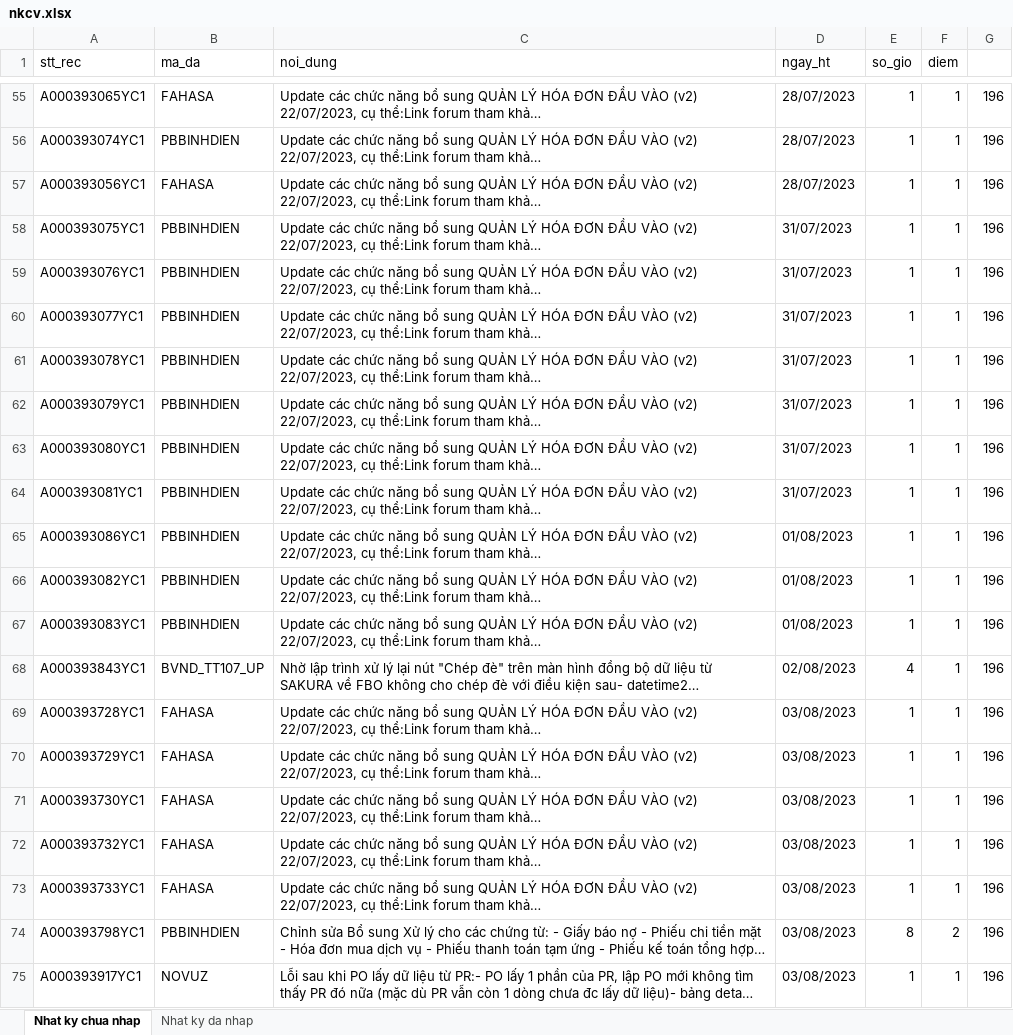
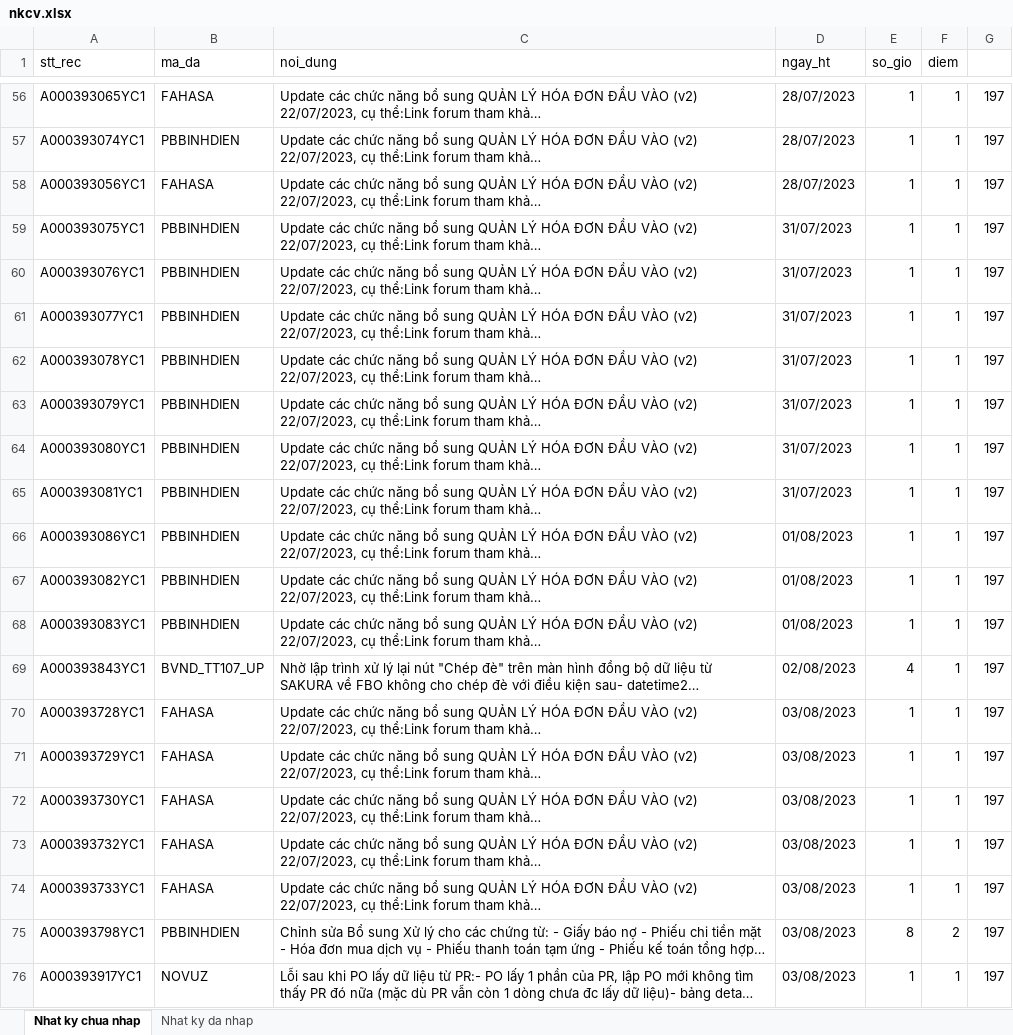
Before and after one commit to nguyenhongdat09/CrawlNKCV, an Excel workbook: nkcv.xlsx, sheet Nhat ky chua nhap, drawn as a sheet; only a part is shown, gaps mark what is left out; long unchanged cells end in …; values as stored, in another font and other column widths than the file's, no borders; addresses are those after the commit; the diff covers the shown part only; the diff names each change by its address in the sheet, - before the commit and + after, or states it on an @@ line.

```diff
--- a/nkcv.xlsx (sheet Nhat ky chua nhap)
+++ b/nkcv.xlsx (sheet Nhat ky chua nhap)
-G56:G76: 196
+G56:G76: 197
```
Also changed, not shown: 1 added row and 52 edited cells elsewhere in this sheet, Crawl/nkcv.xlsx, 2 other files.
